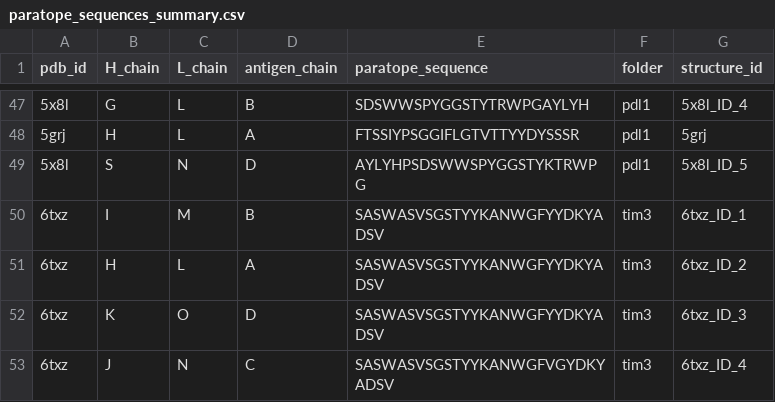
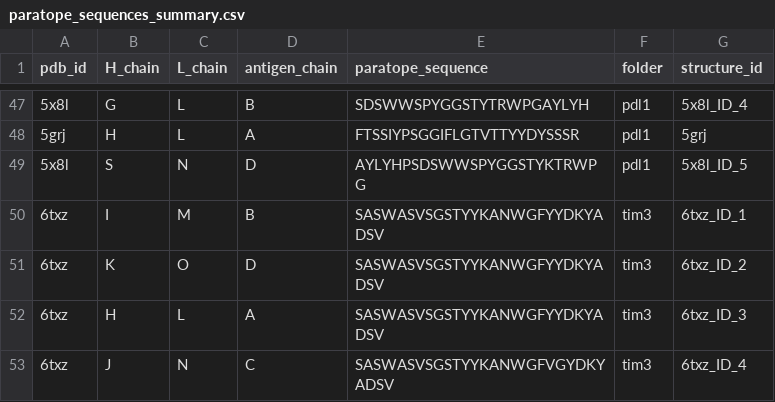
Before and after one commit to datascience-2025-group4/group04-team01, a CSV file: paratope_sequences_summary.csv, drawn as a sheet; only a part is shown, gaps mark what is left out.

```diff
--- a/paratope_sequences_summary.csv
+++ b/paratope_sequences_summary.csv
@@ -50,4 +50,4 @@ pdb_id,H_chain,L_chain,antigen_chain,paratope_sequence,folder,structure_id
 6txz,I,M,B,SASWASVSGSTYYKANWGFYYDKYADSV,tim3,6txz_ID_1
-6txz,H,L,A,SASWASVSGSTYYKANWGFYYDKYADSV,tim3,6txz_ID_2
-6txz,K,O,D,SASWASVSGSTYYKANWGFYYDKYADSV,tim3,6txz_ID_3
+6txz,K,O,D,SASWASVSGSTYYKANWGFYYDKYADSV,tim3,6txz_ID_2
+6txz,H,L,A,SASWASVSGSTYYKANWGFYYDKYADSV,tim3,6txz_ID_3
 6txz,J,N,C,SASWASVSGSTYYKANWGFVGYDKYADSV,tim3,6txz_ID_4
```
Also changed, not shown: epitope_surface_hbonds_summary.csv, paratope_surface_hbonds_summary.csv, 27 other files.
